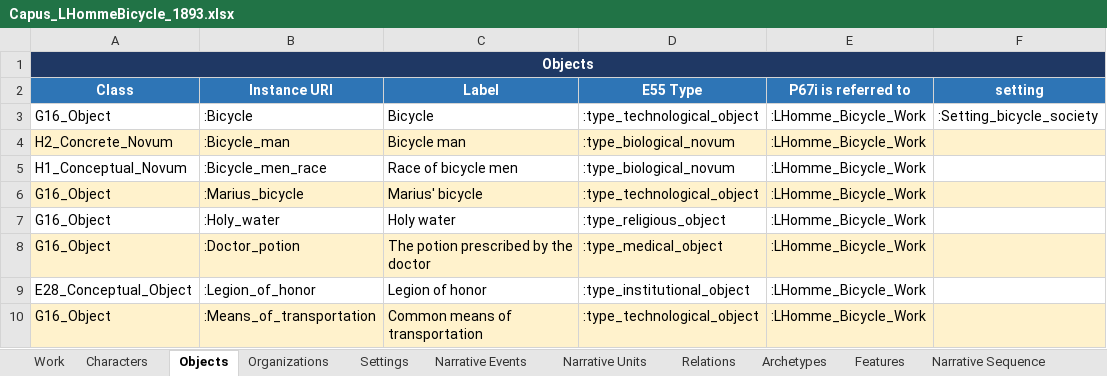
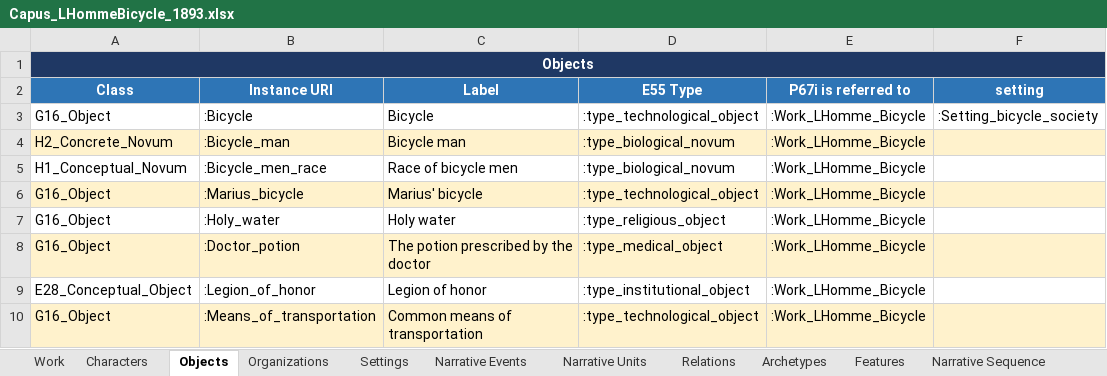
Before and after one commit to mducos/SFonto, an Excel workbook: data/Capus_LHommeBicycle_1893/Capus_LHommeBicycle_1893.xlsx, sheet Objects, drawn as a sheet; values as stored, in another font and other column widths than the file's, no borders; the diff names each change by its address in the sheet, - before the commit and + after, or states it on an @@ line.

```diff
--- a/data/Capus_LHommeBicycle_1893/Capus_LHommeBicycle_1893.xlsx (sheet Objects)
+++ b/data/Capus_LHommeBicycle_1893/Capus_LHommeBicycle_1893.xlsx (sheet Objects)
-E3:E10 (P67i is referred to): :LHomme_Bicycle_Work
+E3:E10 (P67i is referred to): :Work_LHomme_Bicycle
```
Also changed, not shown: sheet Work, sheet Narrative Units, sheet Archetypes, sheet Organizations, sheet Characters, 2 other files.
